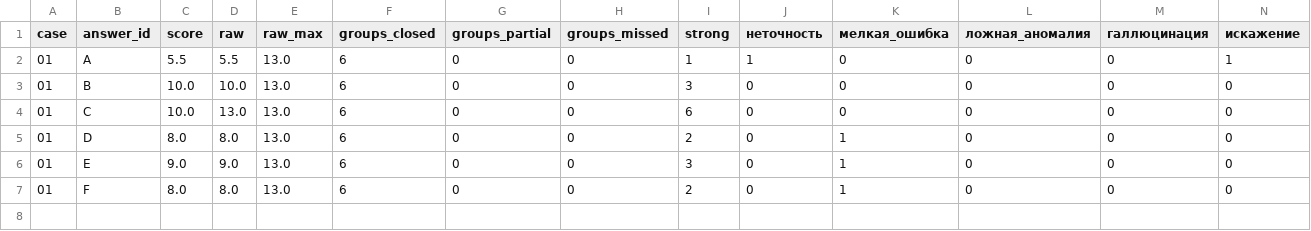
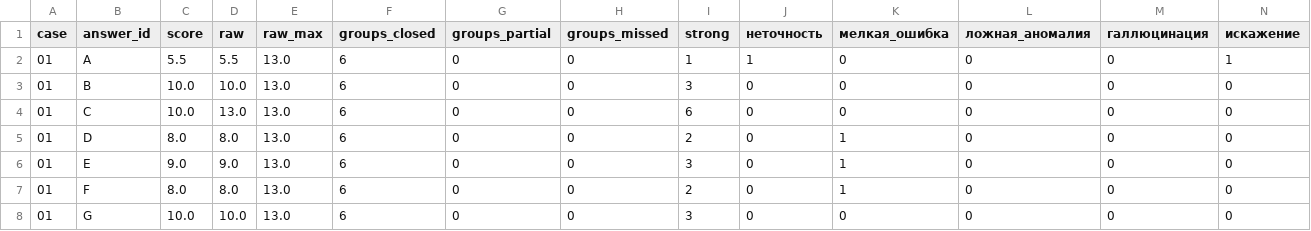
Before and after one commit to pavel-mlgn/system-analysis-with-llm, a CSV file: review/01-recon/final/summary.csv, drawn as a sheet; only a part is shown; rows hold the shown columns only; the diff names each change by its address in the sheet, - before the commit and + after, or states it on an @@ line.

```diff
--- a/review/01-recon/final/summary.csv
+++ b/review/01-recon/final/summary.csv
+row 8: 01 | G | 10.0 | 10.0 | 13.0 | 6 | 0 | 0 | 3 | 0 | 0 | 0 | 0 | 0
```
Also changed, not shown: review/02-business-logic/final/summary.csv, review/03-specs/final/summary.csv, 44 other files.
